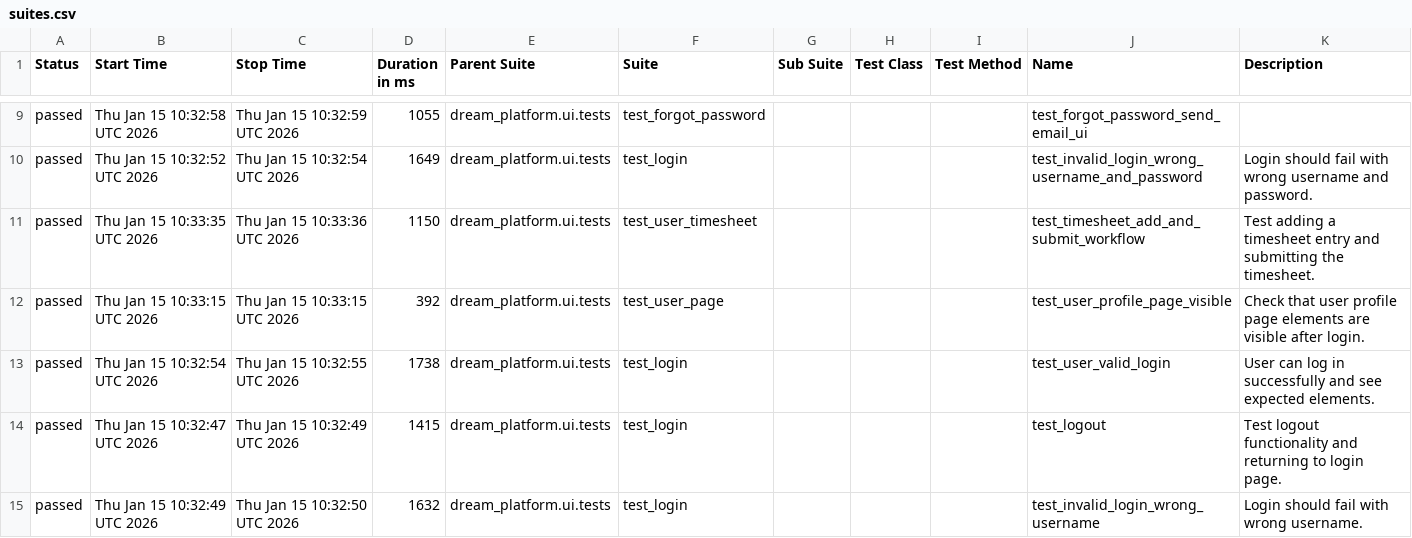
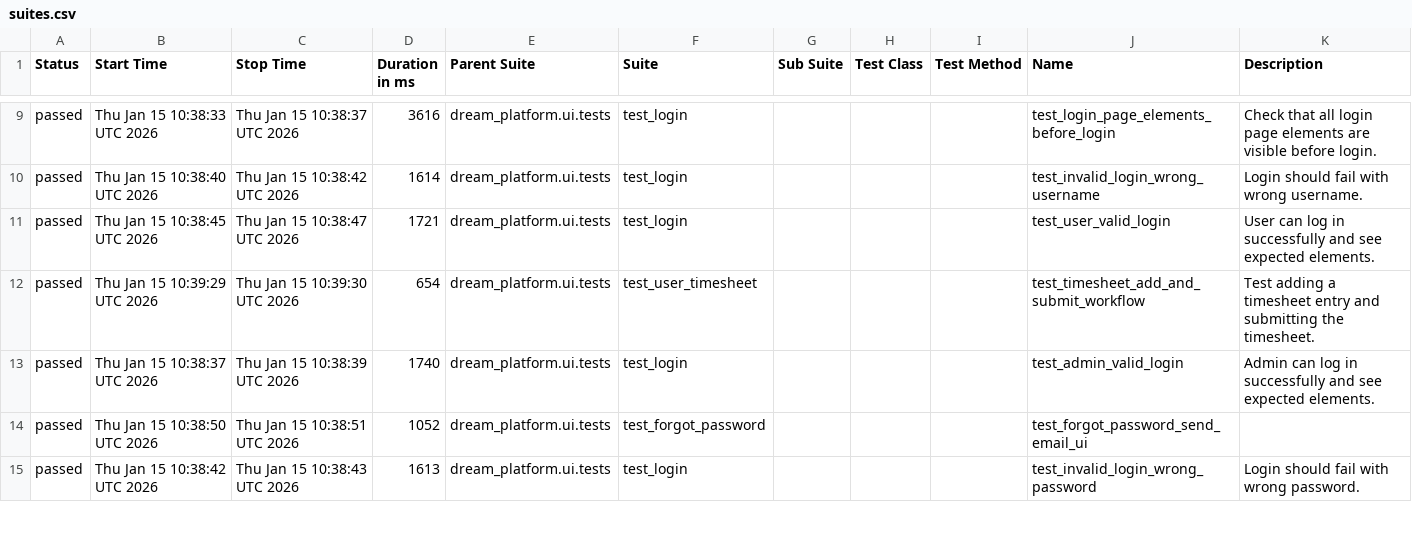
Before and after one commit to YnP-ME/test-automation, a CSV file: allure-report/data/suites.csv, drawn as a sheet; only a part is shown, gaps mark what is left out; the diff covers the shown part only.

```diff
--- a/allure-report/data/suites.csv
+++ b/allure-report/data/suites.csv
@@ -9,7 +9,7 @@
-"passed","Thu Jan 15 10:32:58 UTC 2026","Thu Jan 15 10:32:59 UTC 2026","1055","dream_platform.ui.tests","test_forgot_password","","","","test_forgot_password_send_email_ui",""
-"passed","Thu Jan 15 10:32:52 UTC 2026","Thu Jan 15 10:32:54 UTC 2026","1649","dream_platform.ui.tests","test_login","","","","test_invalid_login_wrong_username_and_password","Login should fail with wrong username and password."
-"passed","Thu Jan 15 10:33:35 UTC 2026","Thu Jan 15 10:33:36 UTC 2026","1150","dream_platform.ui.tests","test_user_timesheet","","","","test_timesheet_add_and_submit_workflow","Test adding a timesheet entry and submitting the timesheet."
-"passed","Thu Jan 15 10:33:15 UTC 2026","Thu Jan 15 10:33:15 UTC 2026","392","dream_platform.ui.tests","test_user_page","","","","test_user_profile_page_visible","Check that user profile page elements are visible after login."
-"passed","Thu Jan 15 10:32:54 UTC 2026","Thu Jan 15 10:32:55 UTC 2026","1738","dream_platform.ui.tests","test_login","","","","test_user_valid_login","User can log in successfully and see expected elements."
-"passed","Thu Jan 15 10:32:47 UTC 2026","Thu Jan 15 10:32:49 UTC 2026","1415","dream_platform.ui.tests","test_login","","","","test_logout","Test logout functionality and returning to login page."
-"passed","Thu Jan 15 10:32:49 UTC 2026","Thu Jan 15 10:32:50 UTC 2026","1632","dream_platform.ui.tests","test_login","","","","test_invalid_login_wrong_username","Login should fail with wrong username."
+"passed","Thu Jan 15 10:38:33 UTC 2026","Thu Jan 15 10:38:37 UTC 2026","3616","dream_platform.ui.tests","test_login","","","","test_login_page_elements_before_login","Check that all login page elements are visible before login."
+"passed","Thu Jan 15 10:38:40 UTC 2026","Thu Jan 15 10:38:42 UTC 2026","1614","dream_platform.ui.tests","test_login","","","","test_invalid_login_wrong_username","Login should fail with wrong username."
+"passed","Thu Jan 15 10:38:45 UTC 2026","Thu Jan 15 10:38:47 UTC 2026","1721","dream_platform.ui.tests","test_login","","","","test_user_valid_login","User can log in successfully and see expected elements."
+"passed","Thu Jan 15 10:39:29 UTC 2026","Thu Jan 15 10:39:30 UTC 2026","654","dream_platform.ui.tests","test_user_timesheet","","","","test_timesheet_add_and_submit_workflow","Test adding a timesheet entry and submitting the timesheet."
+"passed","Thu Jan 15 10:38:37 UTC 2026","Thu Jan 15 10:38:39 UTC 2026","1740","dream_platform.ui.tests","test_login","","","","test_admin_valid_login","Admin can log in successfully and see expected elements."
+"passed","Thu Jan 15 10:38:50 UTC 2026","Thu Jan 15 10:38:51 UTC 2026","1052","dream_platform.ui.tests","test_forgot_password","","","","test_forgot_password_send_email_ui",""
+"passed","Thu Jan 15 10:38:42 UTC 2026","Thu Jan 15 10:38:43 UTC 2026","1613","dream_platform.ui.tests","test_login","","","","test_invalid_login_wrong_password","Login should fail with wrong password."
```
Also changed, not shown: 1 added row, 1 removed row and 38 edited cells elsewhere in this file, 40 other files.
